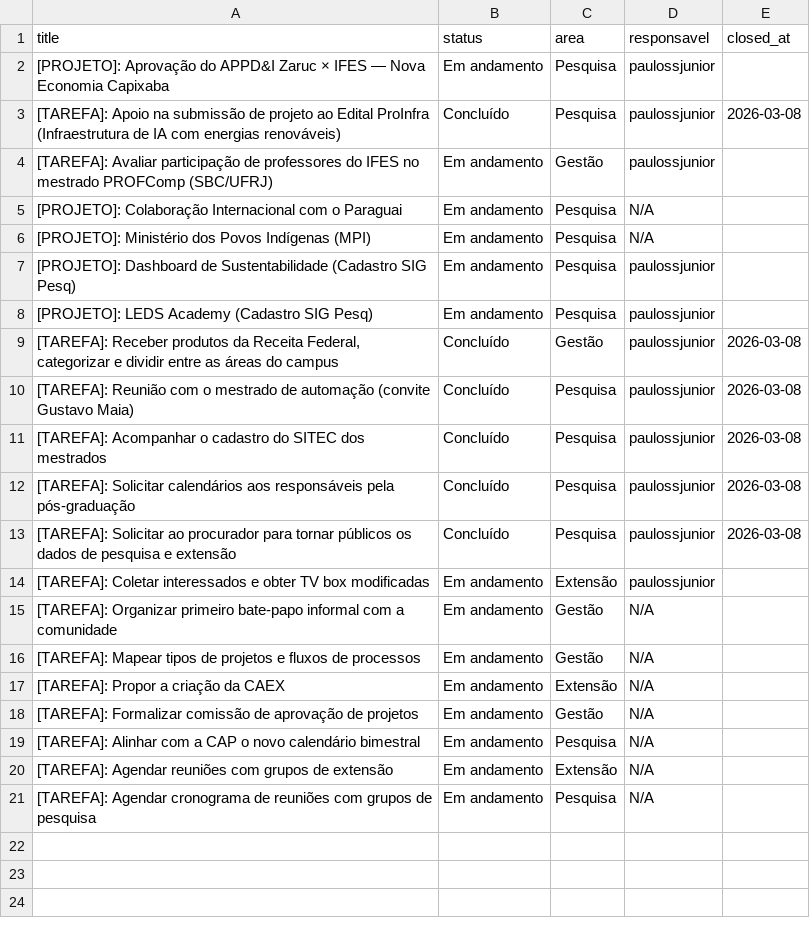
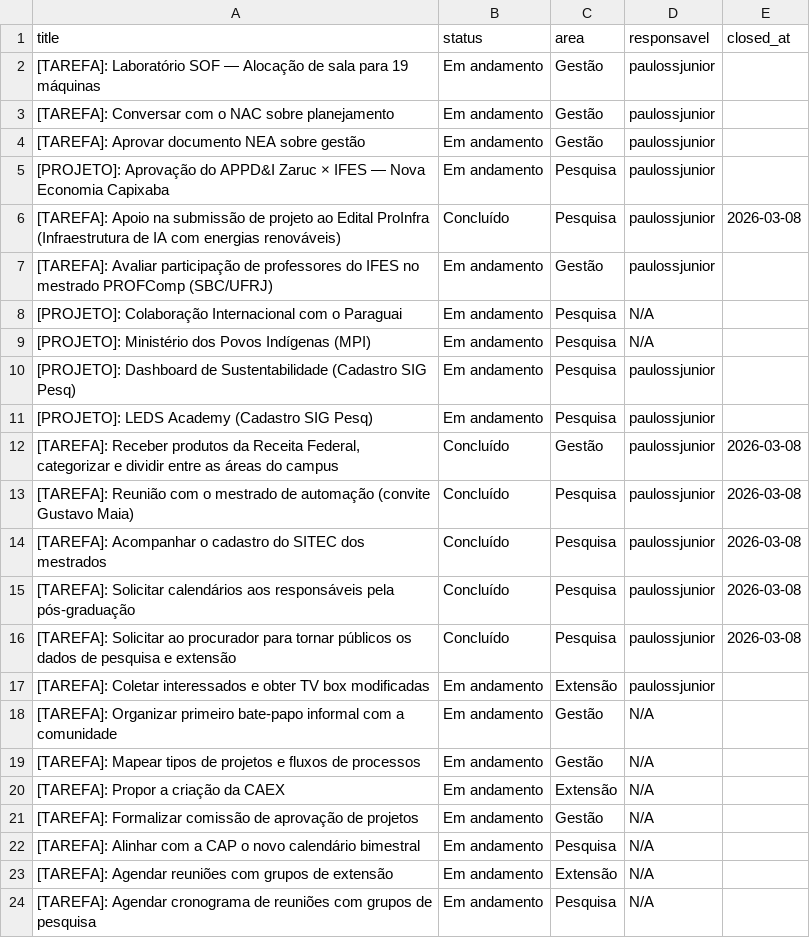
Before and after one commit to ifesserra-lab/diretoria, a CSV file: data/tasks.csv, drawn as a sheet; the diff names each change by its address in the sheet, - before the commit and + after, or states it on an @@ line.

```diff
--- a/data/tasks.csv
+++ b/data/tasks.csv
+row 2: [TAREFA]: Laboratório SOF — Alocação de sala para 19 máquinas | Em andamento | Gestão | paulossjunior
+row 3: [TAREFA]: Conversar com o NAC sobre planejamento | Em andamento | Gestão | paulossjunior
+row 4: [TAREFA]: Aprovar documento NEA sobre gestão | Em andamento | Gestão | paulossjunior
```
Also changed, not shown: 4 other files.
